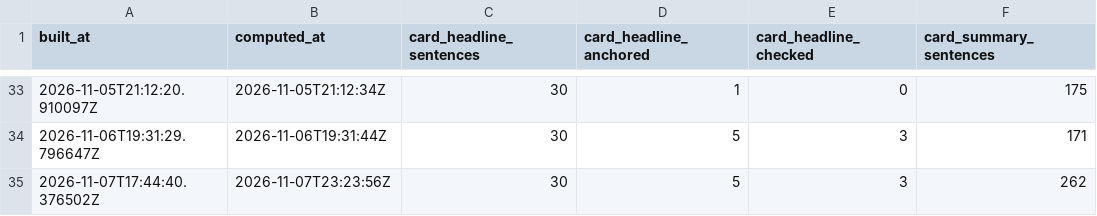
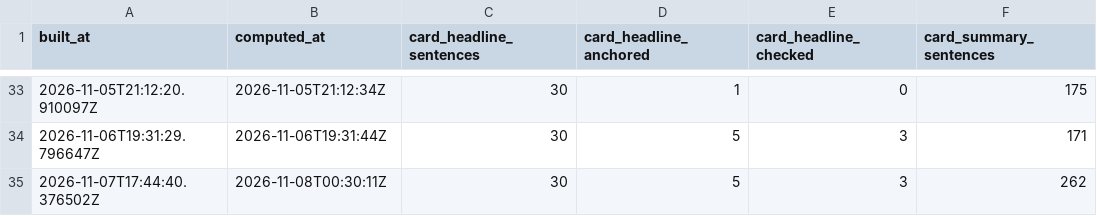
Before and after one commit to aacrit/void--news, a CSV file: docs/data/rigor-series.csv, drawn as a sheet; only a part is shown, gaps mark what is left out; the diff names each change by its address in the sheet, - before the commit and + after, or states it on an @@ line.

```diff
--- a/docs/data/rigor-series.csv
+++ b/docs/data/rigor-series.csv
-B35 (computed_at): 2026-11-07T23:23:56Z
+B35 (computed_at): 2026-11-08T00:30:11Z
```
Also changed, not shown: 13 other files.
